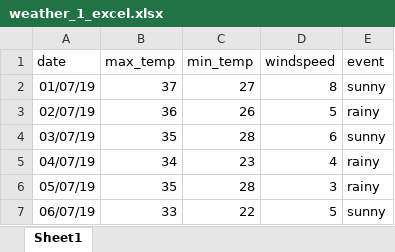
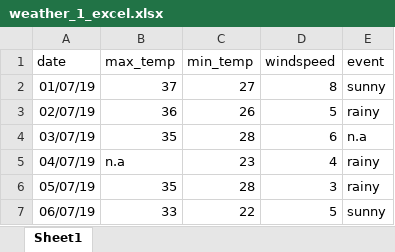
Before and after one commit to royaritra/data_analysis, an Excel workbook: database/weather_1_excel.xlsx, sheet Sheet1, drawn as a sheet; values as stored, in another font and other column widths than the file's, no borders; the diff names each change by its address in the sheet, - before the commit and + after, or states it on an @@ line.

Commit message:
modified database

```diff
--- a/database/weather_1_excel.xlsx (sheet Sheet1)
+++ b/database/weather_1_excel.xlsx (sheet Sheet1)
-E4 (event): sunny
+E4 (event): n.a
-B5 (max_temp): 34
+B5 (max_temp): n.a
```
Also changed, not shown: 4 other files.
